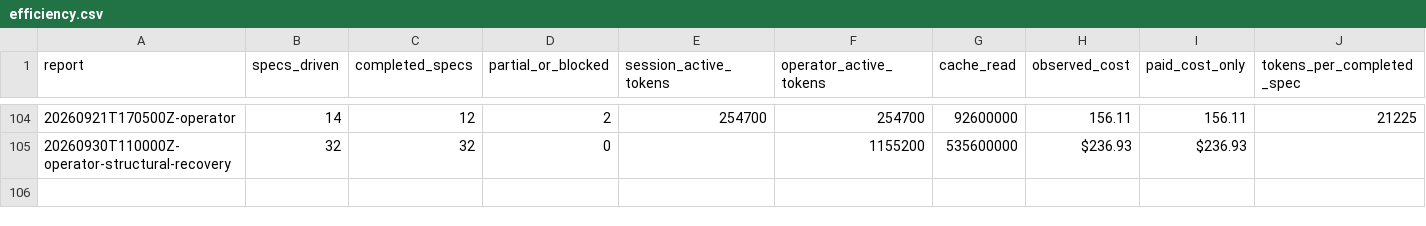
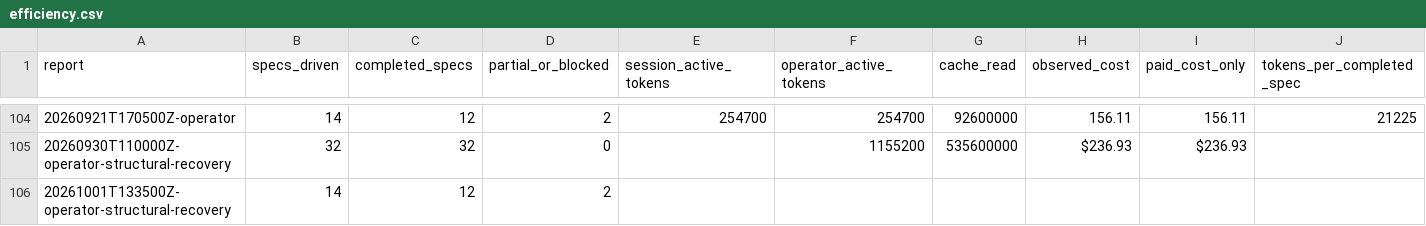
Before and after one commit to cbrenner04/jarvis, a CSV file: reports/efficiency.csv, drawn as a sheet; only a part is shown, gaps mark what is left out; rows hold the shown columns only; the diff names each change by its address in the sheet, - before the commit and + after, or states it on an @@ line.

```diff
--- a/reports/efficiency.csv
+++ b/reports/efficiency.csv
+row 106: 20261001T133500Z-operator-structural-recovery | 14 | 12 | 2
```
Also changed, not shown: reports/operator-costs.csv, reports/operator-outcomes.csv, 3 other files.
